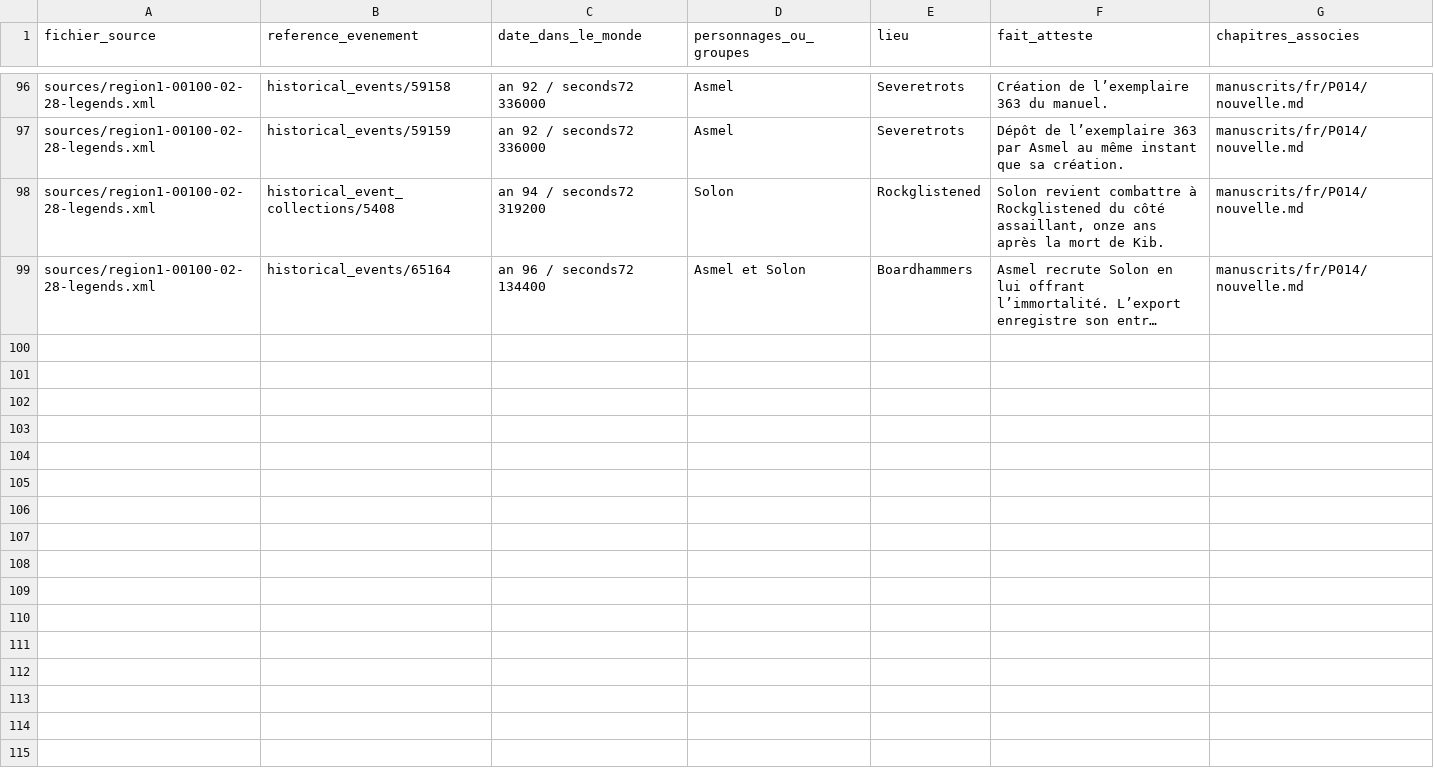
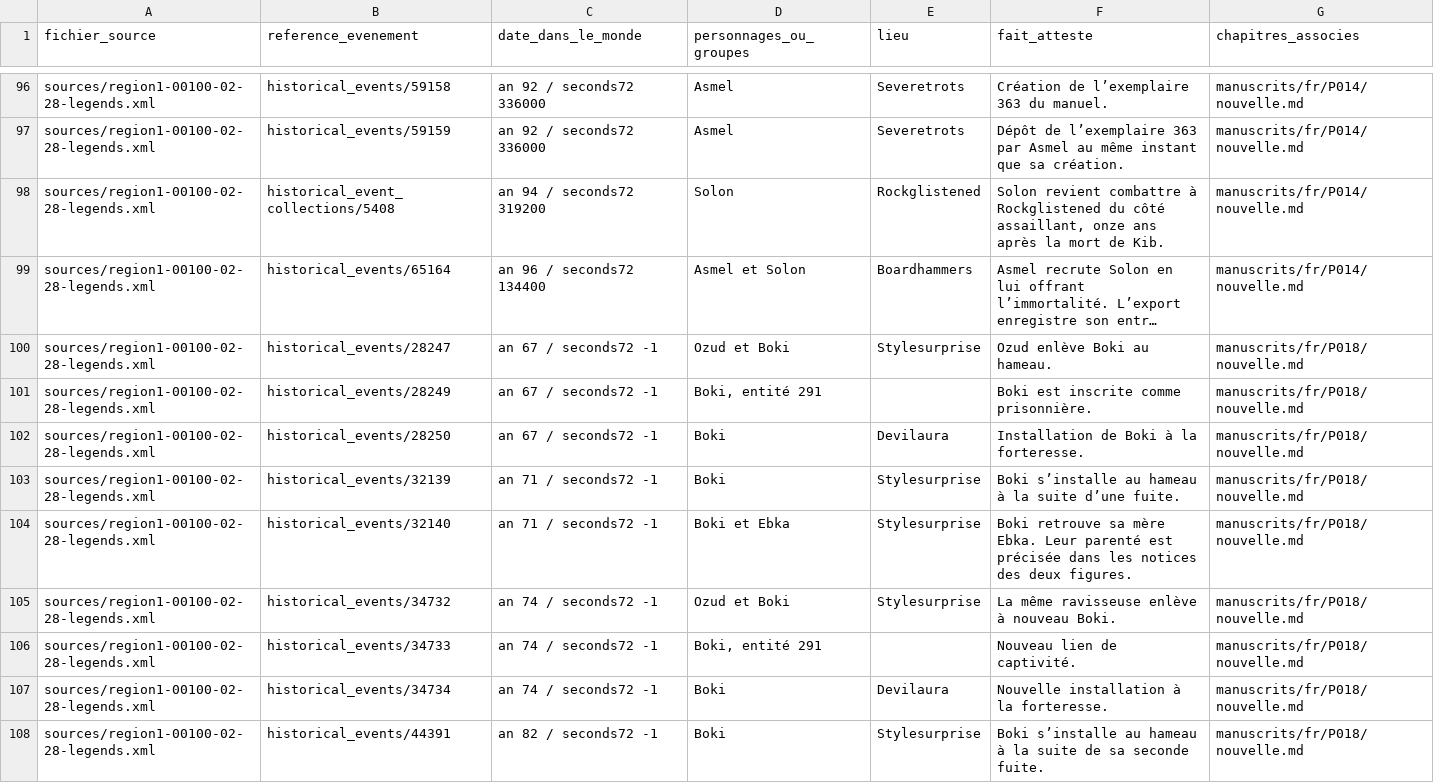
Before and after one commit to Lillite/dwarf-fortress-legendes, a CSV file: reperes/chronologie.csv, drawn as a sheet; only a part is shown, gaps mark what is left out; long unchanged cells end in …; the diff covers the shown part only; the diff names each change by its address in the sheet, - before the commit and + after, or states it on an @@ line.

Commit message:
Rédiger P018, Celle qui ouvre la porte [skip ci]
Nouvelle française de Boki, recherche, chronologie et dossiers actualisés depuis l’index manuel existant.

```diff
--- a/reperes/chronologie.csv
+++ b/reperes/chronologie.csv
+row 100: sources/region1-00100-02-28-legends.xml | historical_events/28247 | an 67 / seconds72 -1 | Ozud et Boki | Stylesurprise | Ozud enlève Boki au hameau. | manuscrits/fr/P018/nouvelle.md
+row 101: sources/region1-00100-02-28-legends.xml | historical_events/28249 | an 67 / seconds72 -1 | Boki, entité 291 |  | Boki est inscrite comme prisonnière. | manuscrits/fr/P018/nouvelle.md
+row 102: sources/region1-00100-02-28-legends.xml | historical_events/28250 | an 67 / seconds72 -1 | Boki | Devilaura | Installation de Boki à la forteresse. | manuscrits/fr/P018/nouvelle.md
+row 103: sources/region1-00100-02-28-legends.xml | historical_events/32139 | an 71 / seconds72 -1 | Boki | Stylesurprise | Boki s’installe au hameau à la suite d’une fuite. | manuscrits/fr/P018/nouvelle.md
+row 104: sources/region1-00100-02-28-legends.xml | historical_events/32140 | an 71 / seconds72 -1 | Boki et Ebka | Stylesurprise | Boki retrouve sa mère Ebka. Leur parenté est précisée dans les notices des deux figures. | manuscrits/fr/P018/nouvelle.md
+row 105: sources/region1-00100-02-28-legends.xml | historical_events/34732 | an 74 / seconds72 -1 | Ozud et Boki | Stylesurprise | La même ravisseuse enlève à nouveau Boki. | manuscrits/fr/P018/nouvelle.md
+row 106: sources/region1-00100-02-28-legends.xml | historical_events/34733 | an 74 / seconds72 -1 | Boki, entité 291 |  | Nouveau lien de captivité. | manuscrits/fr/P018/nouvelle.md
+row 107: sources/region1-00100-02-28-legends.xml | historical_events/34734 | an 74 / seconds72 -1 | Boki | Devilaura | Nouvelle installation à la forteresse. | manuscrits/fr/P018/nouvelle.md
+row 108: sources/region1-00100-02-28-legends.xml | historical_events/44391 | an 82 / seconds72 -1 | Boki | Stylesurprise | Boki s’installe au hameau à la suite de sa seconde fuite. | manuscrits/fr/P018/nouvelle.md
```
Also changed, not shown: 9 added rows elsewhere in this file, reperes/glossaire.csv, reperes/index-legends/dossiers/dependances.csv, 14 other files.
